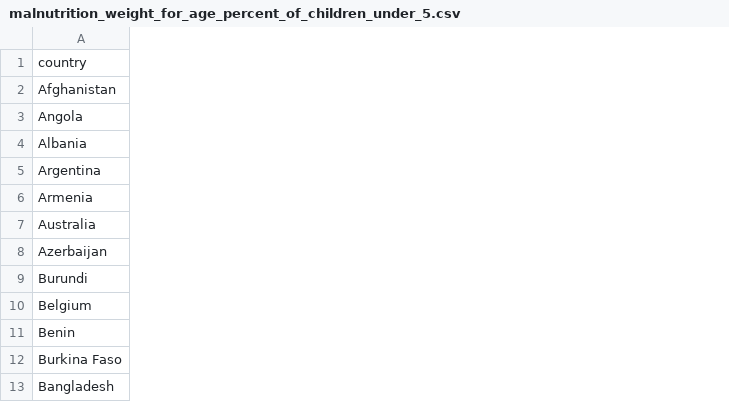
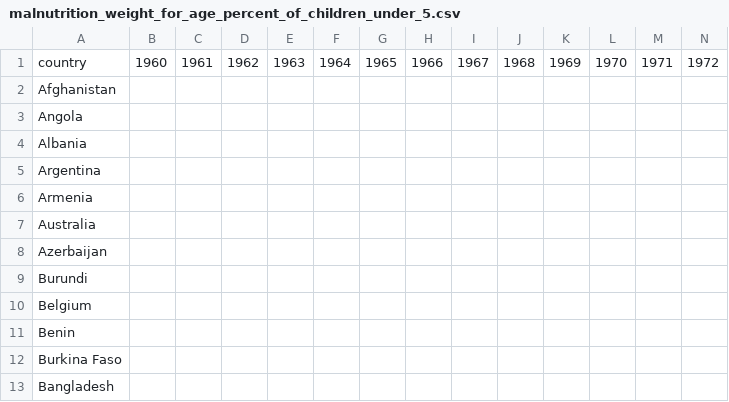
Before and after one commit to VijitSai/education-impact, a CSV file: datasets/malnutrition_weight_for_age_percent_of_children_under_5.csv, drawn as a sheet; only a part is shown; the diff covers the shown part only; the diff names each change by its address in the sheet, - before the commit and + after, or states it on an @@ line.

Commit message:
added 1960 columns in missing csv's

```diff
--- a/datasets/malnutrition_weight_for_age_percent_of_children_under_5.csv
+++ b/datasets/malnutrition_weight_for_age_percent_of_children_under_5.csv
+column B, row 1: 1960
+column C, row 1: 1961
+column D, row 1: 1962
+column E, row 1: 1963
+column F, row 1: 1964
+column G, row 1: 1965
+column H, row 1: 1966
+column I, row 1: 1967
+column J, row 1: 1968
+column K, row 1: 1969
+column L, row 1: 1970
+column M, row 1: 1971
+column N, row 1: 1972
```
Also changed, not shown: 10 added columns elsewhere in this file, datasets/food_supply_kilocalories_per_person_and_day.csv, datasets/number_of_people_in_poverty.csv, 9 other files.
